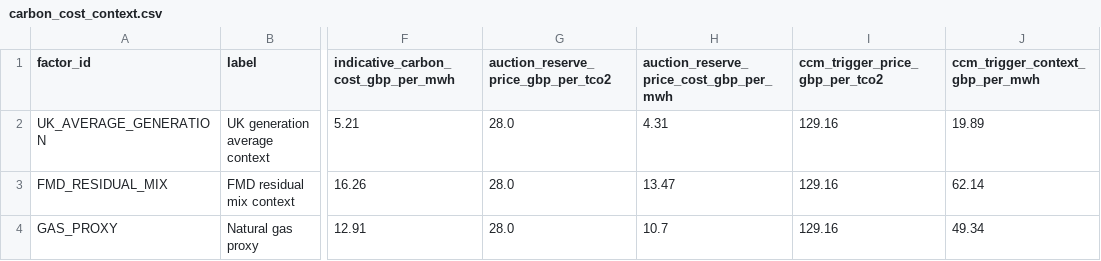
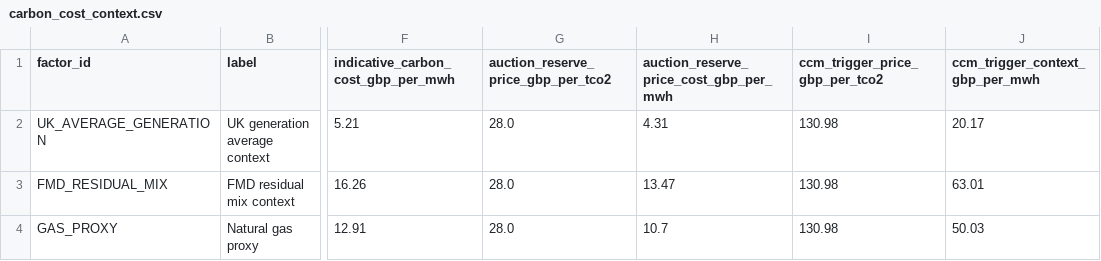
Before and after one commit to TannerL22/uk-carbon-rego-monitor, a CSV file: data/processed/carbon_cost_context.csv, drawn as a sheet; only a part is shown, gaps mark what is left out; the diff names each change by its address in the sheet, - before the commit and + after, or states it on an @@ line.

```diff
--- a/data/processed/carbon_cost_context.csv
+++ b/data/processed/carbon_cost_context.csv
-I2:I4 (ccm_trigger_price_gbp_per_tco2): 129.16
+I2:I4 (ccm_trigger_price_gbp_per_tco2): 130.98
-J2 (ccm_trigger_context_gbp_per_mwh): 19.89
+J2 (ccm_trigger_context_gbp_per_mwh): 20.17
-J3 (ccm_trigger_context_gbp_per_mwh): 62.14
+J3 (ccm_trigger_context_gbp_per_mwh): 63.01
-J4 (ccm_trigger_context_gbp_per_mwh): 49.34
+J4 (ccm_trigger_context_gbp_per_mwh): 50.03
```
Also changed, not shown: data/raw/carbon/eua_auction_results.csv, data/raw/carbon/uk_ets_ccm_monthly_prices.csv, 10 other files.
